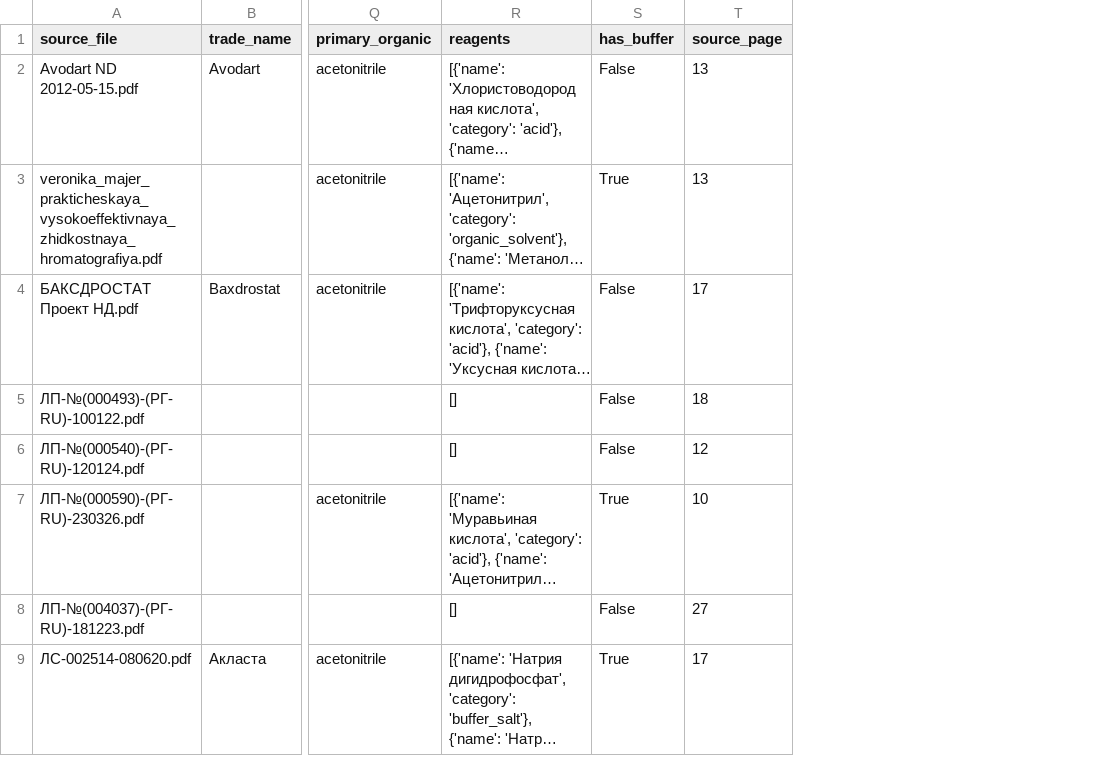
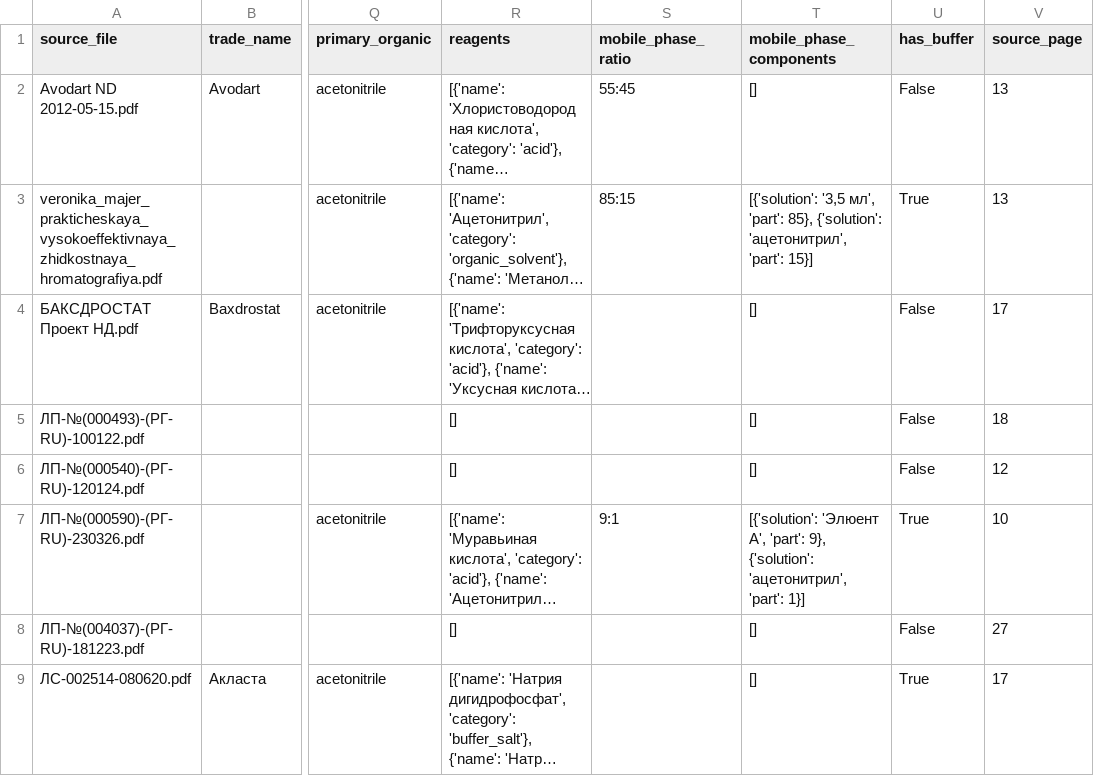
Before and after one commit to sashaloveslean/pharma-, a CSV file: data/processed/labels.csv, drawn as a sheet; only a part is shown, gaps mark what is left out; long unchanged cells end in …; the diff names each change by its address in the sheet, - before the commit and + after, or states it on an @@ line.

```diff
--- a/data/processed/labels.csv
+++ b/data/processed/labels.csv
+column S (mobile_phase_ratio), rows 2-7: 55:45 | 85:15 |  |  |  | 9:1
+column T (mobile_phase_components), rows 2-9: [] | [{'solution': '3,5 мл', 'part': 85}, {'solution': 'ацетонитрил', 'part': 15}] | [] | [] | [] | [{'solution': 'Элюент А', 'part': 9}, {'solution': 'ацетонитрил', 'part': 1}] | [] | []
```
Also changed, not shown: 7 other files.
